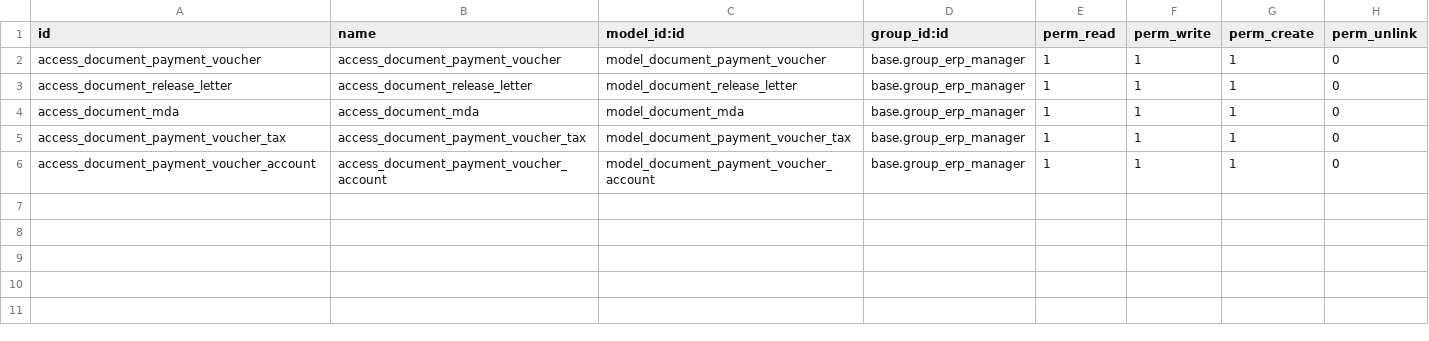
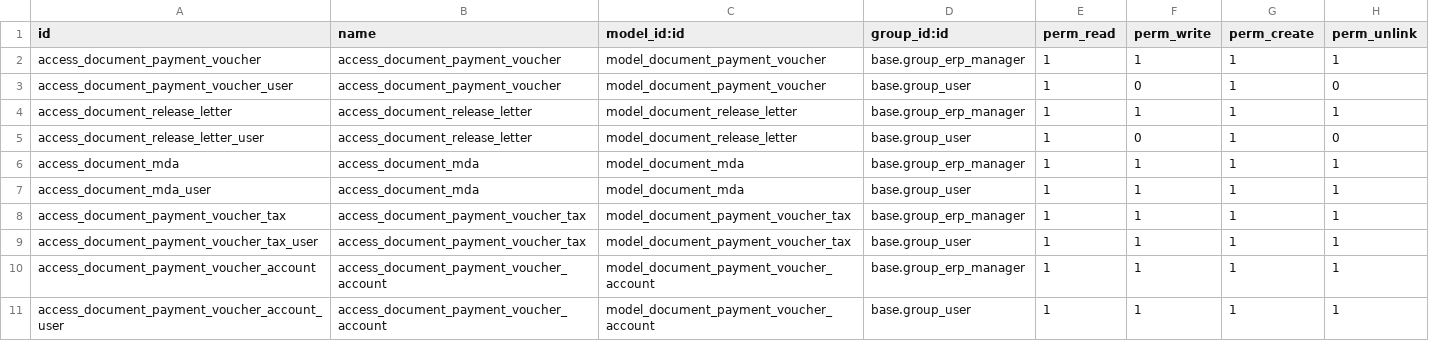
Before and after one commit to tahirlanre/custom-addons-10.0, a CSV file: document_management_kwag/security/ir.model.access.csv, drawn as a sheet.

Commit message:
Update access roles

```diff
--- a/document_management_kwag/security/ir.model.access.csv
+++ b/document_management_kwag/security/ir.model.access.csv
@@ -1,6 +1,11 @@
 id,name,model_id:id,group_id:id,perm_read,perm_write,perm_create,perm_unlink
-access_document_payment_voucher,access_document_payment_voucher,model_document_payment_voucher,base.group_erp_manager,1,1,1,0
-access_document_release_letter,access_document_release_letter,model_document_release_letter,base.group_erp_manager,1,1,1,0
-access_document_mda,access_document_mda,model_document_mda,base.group_erp_manager,1,1,1,0
-access_document_payment_voucher_tax,access_document_payment_voucher_tax,model_document_payment_voucher_tax,base.group_erp_manager,1,1,1,0
-access_document_payment_voucher_account,access_document_payment_voucher_account,model_document_payment_voucher_account,base.group_erp_manager,1,1,1,0
+access_document_payment_voucher,access_document_payment_voucher,model_document_payment_voucher,base.group_erp_manager,1,1,1,1
+access_document_payment_voucher_user,access_document_payment_voucher,model_document_payment_voucher,base.group_user,1,0,1,0
+access_document_release_letter,access_document_release_letter,model_document_release_letter,base.group_erp_manager,1,1,1,1
+access_document_release_letter_user,access_document_release_letter,model_document_release_letter,base.group_user,1,0,1,0
+access_document_mda,access_document_mda,model_document_mda,base.group_erp_manager,1,1,1,1
+access_document_mda_user,access_document_mda,model_document_mda,base.group_user,1,1,1,1
+access_document_payment_voucher_tax,access_document_payment_voucher_tax,model_document_payment_voucher_tax,base.group_erp_manager,1,1,1,1
+access_document_payment_voucher_tax_user,access_document_payment_voucher_tax,model_document_payment_voucher_tax,base.group_user,1,1,1,1
+access_document_payment_voucher_account,access_document_payment_voucher_account,model_document_payment_voucher_account,base.group_erp_manager,1,1,1,1
+access_document_payment_voucher_account_user,access_document_payment_voucher_account,model_document_payment_voucher_account,base.group_user,1,1,1,1
```
Also changed, not shown: 2 other files.
